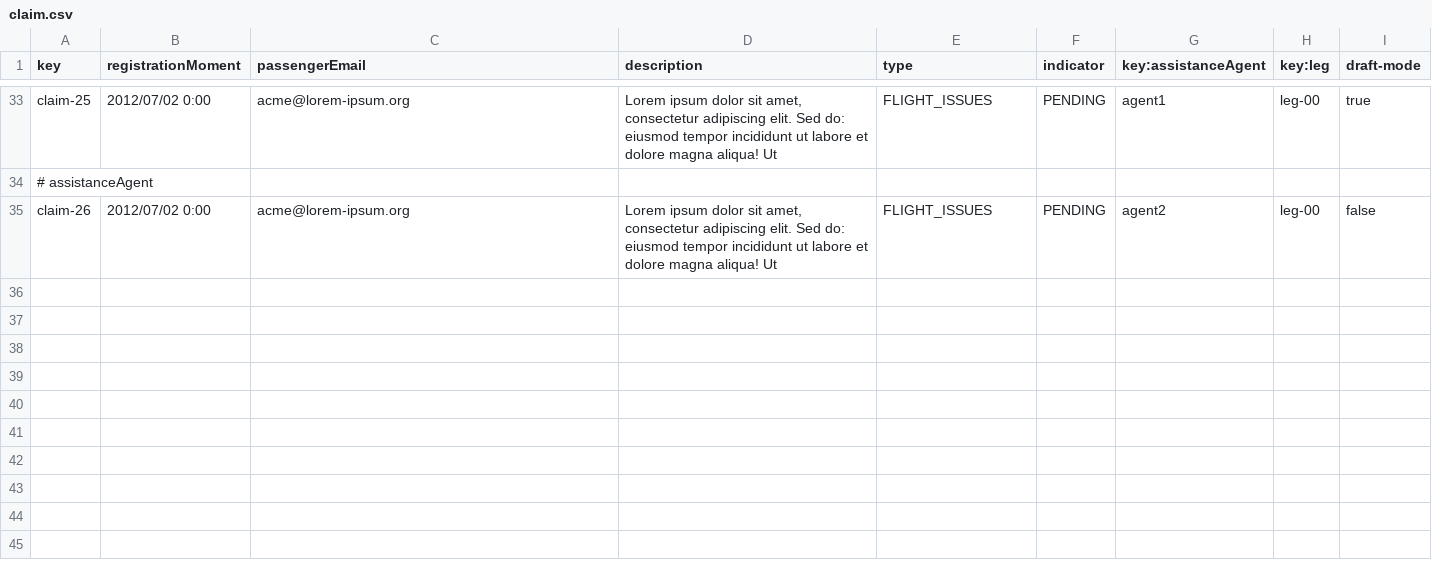
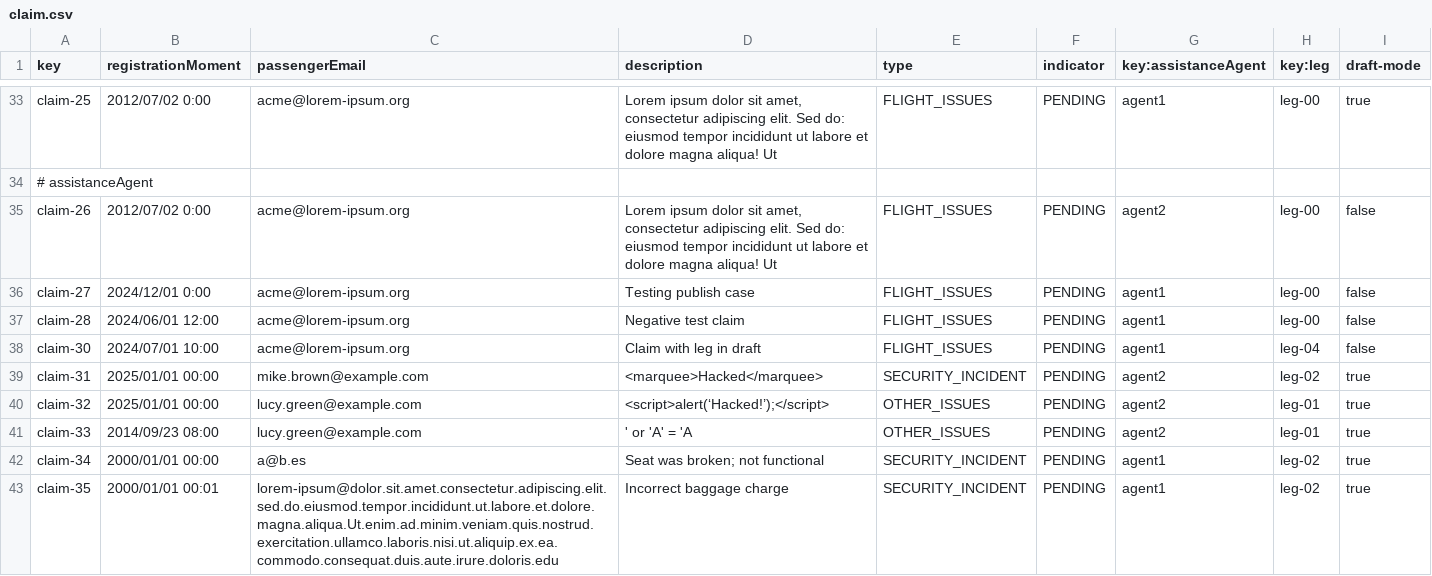
Before and after one commit to virmesper/Acme-ANS-C3, a CSV file: src/main/resources/WEB-INF/data/sample/claim.csv, drawn as a sheet; only a part is shown, gaps mark what is left out; the diff names each change by its address in the sheet, - before the commit and + after, or states it on an @@ line.

```diff
--- a/src/main/resources/WEB-INF/data/sample/claim.csv
+++ b/src/main/resources/WEB-INF/data/sample/claim.csv
+row 36: claim-27 | 2024/12/01 0:00 | acme@lorem-ipsum.org | Testing publish case | FLIGHT_ISSUES | PENDING | agent1 | leg-00 | false
+row 37: claim-28 | 2024/06/01 12:00 | acme@lorem-ipsum.org | Negative test claim | FLIGHT_ISSUES | PENDING | agent1 | leg-00 | false
+row 38: claim-30 | 2024/07/01 10:00 | acme@lorem-ipsum.org | Claim with leg in draft | FLIGHT_ISSUES | PENDING | agent1 | leg-04 | false
+row 39: claim-31 | 2025/01/01 00:00 | mike.brown@example.com | <marquee>Hacked</marquee> | SECURITY_INCIDENT | PENDING | agent2 | leg-02 | true
+row 40: claim-32 | 2025/01/01 00:00 | lucy.green@example.com | <script>alert(‘Hacked!’);</script> | OTHER_ISSUES | PENDING | agent2 | leg-01 | true
+row 41: claim-33 | 2014/09/23 08:00 | lucy.green@example.com | ' or 'A' = 'A | OTHER_ISSUES | PENDING | agent2 | leg-01 | true
+row 42: claim-34 | 2000/01/01 00:00 | a@b.es | Seat was broken; not functional | SECURITY_INCIDENT | PENDING | agent1 | leg-02 | true
+row 43: claim-35 | 2000/01/01 00:01 | lorem-ipsum@dolor.sit.amet.consectetur.adipiscing.elit.sed.do.eiusmod.tempor.incididunt.ut.labore.et.dolore.magna.aliqua.Ut.enim.ad.minim.veniam.quis.nostrud.exercitation.ullamco.laboris.nisi.ut.aliquip.ex.ea.commodo.consequat.duis.aute.irure.doloris.edu | Incorrect baggage charge | SECURITY_INCIDENT | PENDING | agent1 | leg-02 | true
```
Also changed, not shown: src/main/resources/WEB-INF/data/sample/trackingLog.csv.
